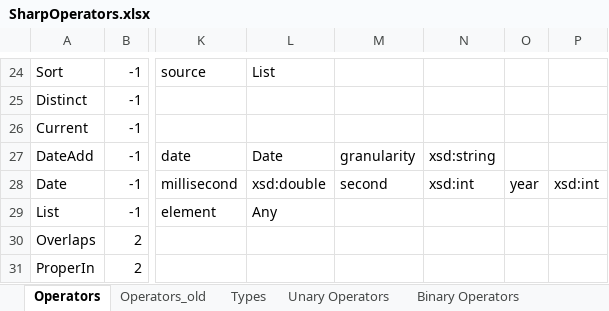
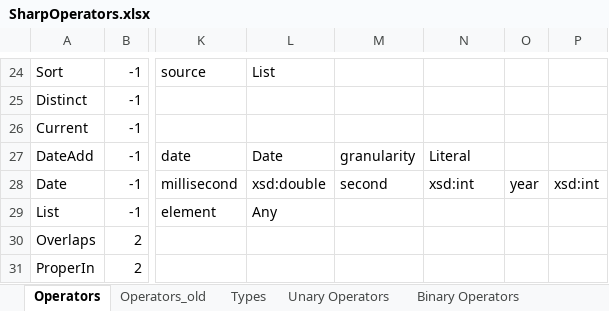
Before and after one commit to SHARPC2B/HeD-editor, an Excel workbook: editor-models/generated-models/src/main/resources/SharpOperators.xlsx, sheet Operators, drawn as a sheet; only a part is shown, gaps mark what is left out; values as stored, in another font and other column widths than the file's, no borders; the diff names each change by its address in the sheet, - before the commit and + after, or states it on an @@ line.

Commit message:
Model-driven expression parsing rules

```diff
--- a/editor-models/generated-models/src/main/resources/SharpOperators.xlsx (sheet Operators)
+++ b/editor-models/generated-models/src/main/resources/SharpOperators.xlsx (sheet Operators)
-N27: xsd:string
+N27: Literal
```
Also changed, not shown: 10 other files.
